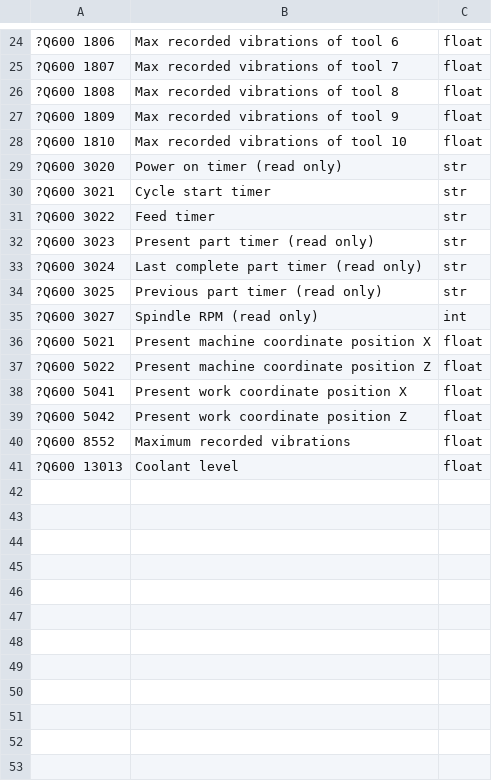
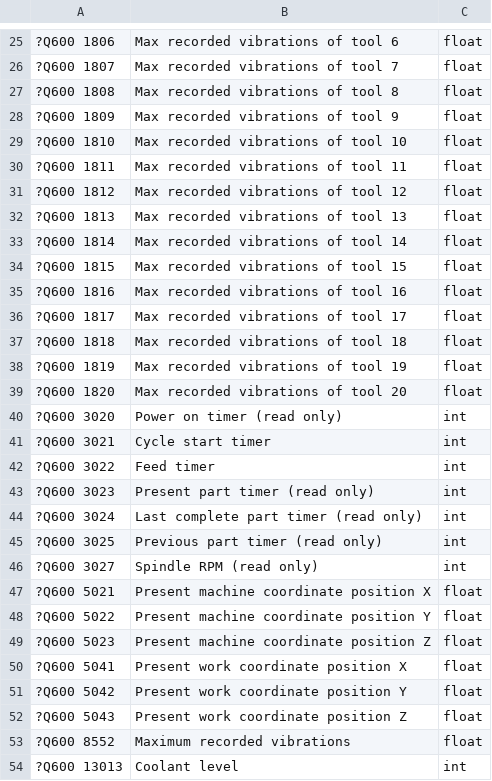
Before and after one commit to pkoprov/Haas-Data-Collection, a CSV file: DB Table columns.csv, drawn as a sheet; only a part is shown, gaps mark what is left out; the diff covers the shown part only.

Commit message:
change datatypes

```diff
--- a/DB Table columns.csv
+++ b/DB Table columns.csv
@@ -28,14 +29,26 @@
 ?Q600 1810,Max recorded vibrations of tool 10,float
-?Q600 3020,Power on timer (read only),str
-?Q600 3021,Cycle start timer, str
-?Q600 3022,Feed timer,str
-?Q600 3023,Present part timer (read only),str
-?Q600 3024,Last complete part timer (read only),str
-?Q600 3025,Previous part timer (read only),str
+?Q600 1811,Max recorded vibrations of tool 11,float
+?Q600 1812,Max recorded vibrations of tool 12,float
+?Q600 1813,Max recorded vibrations of tool 13,float
+?Q600 1814,Max recorded vibrations of tool 14,float
+?Q600 1815,Max recorded vibrations of tool 15,float
+?Q600 1816,Max recorded vibrations of tool 16,float
+?Q600 1817,Max recorded vibrations of tool 17,float
+?Q600 1818,Max recorded vibrations of tool 18,float
+?Q600 1819,Max recorded vibrations of tool 19,float
+?Q600 1820,Max recorded vibrations of tool 20,float
+?Q600 3020,Power on timer (read only),int
+?Q600 3021,Cycle start timer, int
+?Q600 3022,Feed timer,int
+?Q600 3023,Present part timer (read only),int
+?Q600 3024,Last complete part timer (read only),int
+?Q600 3025,Previous part timer (read only),int
 ?Q600 3027,Spindle RPM (read only),int
 ?Q600 5021,Present machine coordinate position X,float
-?Q600 5022,Present machine coordinate position Z,float
+?Q600 5022,Present machine coordinate position Y,float
+?Q600 5023,Present machine coordinate position Z,float
 ?Q600 5041,Present work coordinate position X,float
-?Q600 5042,Present work coordinate position Z,float
+?Q600 5042,Present work coordinate position Y,float
+?Q600 5043,Present work coordinate position Z,float
 ?Q600 8552,Maximum recorded vibrations,float
-?Q600 13013,Coolant level,float
+?Q600 13013,Coolant level,int
```
Also changed, not shown: 1 added row elsewhere in this file.
